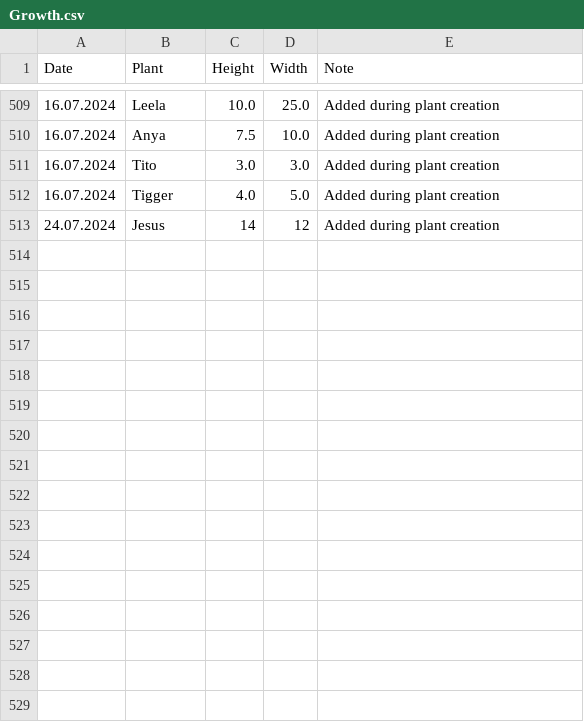
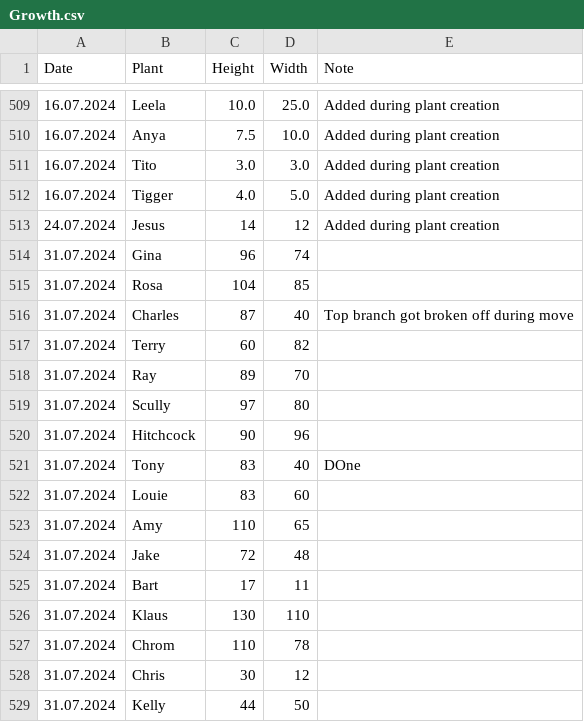
Before and after one commit to MarcoTz/Plants, a CSV file: Logs/Growth.csv, drawn as a sheet; only a part is shown, gaps mark what is left out.

```diff
--- a/Logs/Growth.csv
+++ b/Logs/Growth.csv
@@ -513 +513,17 @@ Date;Plant;Height;Width;Note
 24.07.2024;Jesus;14;12;Added during plant creation
+31.07.2024;Gina;96;74;
+31.07.2024;Rosa;104;85;
+31.07.2024;Charles;87;40;Top branch got broken off during move
+31.07.2024;Terry;60;82;
+31.07.2024;Ray;89;70;
+31.07.2024;Scully;97;80;
+31.07.2024;Hitchcock;90;96;
+31.07.2024;Tony;83;40;DOne
+31.07.2024;Louie;83;60;
+31.07.2024;Amy;110;65;
+31.07.2024;Jake;72;48;
+31.07.2024;Bart;17;11;
+31.07.2024;Klaus;130;110;
+31.07.2024;Chrom;110;78;
+31.07.2024;Chris;30;12;
+31.07.2024;Kelly;44;50;
```
Also changed, not shown: Logs/Activities.csv, 31 other files.
